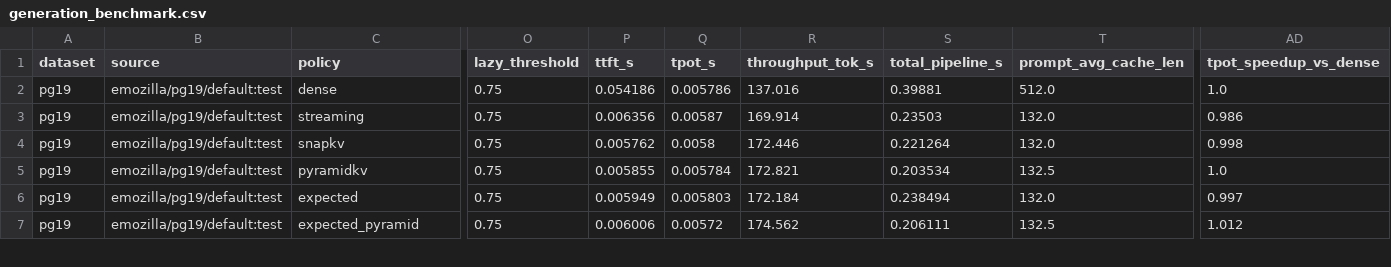
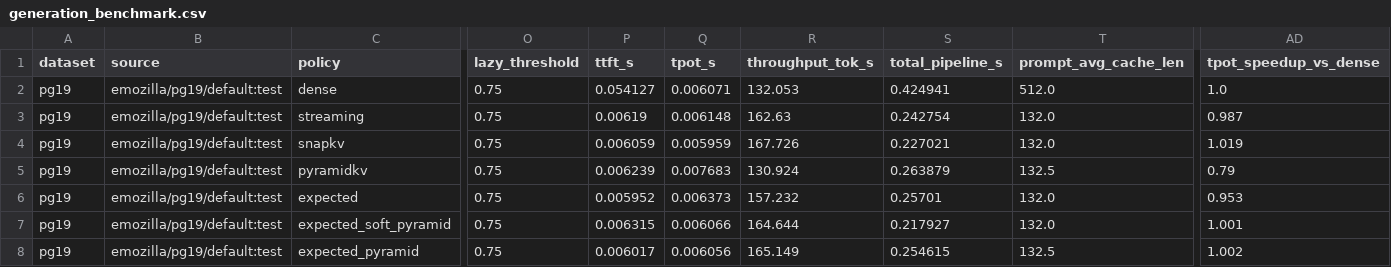
Before and after one commit to SJTU-huaxing/llm-hw-team, a CSV file: results/generation_benchmark.csv, drawn as a sheet; only a part is shown, gaps mark what is left out; addresses are those after the commit; rows hold the shown columns only; the diff covers the shown part only; the diff names each change by its address in the sheet, - before the commit and + after, or states it on an @@ line.

```diff
--- a/results/generation_benchmark.csv
+++ b/results/generation_benchmark.csv
-P2 (ttft_s): 0.054186
+P2 (ttft_s): 0.054127
-Q2 (tpot_s): 0.005786
+Q2 (tpot_s): 0.006071
-R2 (throughput_tok_s): 137.016
+R2 (throughput_tok_s): 132.053
-S2 (total_pipeline_s): 0.39881
+S2 (total_pipeline_s): 0.424941
-P3 (ttft_s): 0.006356
+P3 (ttft_s): 0.00619
-Q3 (tpot_s): 0.00587
+Q3 (tpot_s): 0.006148
-R3 (throughput_tok_s): 169.914
+R3 (throughput_tok_s): 162.63
-S3 (total_pipeline_s): 0.23503
+S3 (total_pipeline_s): 0.242754
-AD3 (tpot_speedup_vs_dense): 0.986
+AD3 (tpot_speedup_vs_dense): 0.987
-P4 (ttft_s): 0.005762
+P4 (ttft_s): 0.006059
-Q4 (tpot_s): 0.0058
+Q4 (tpot_s): 0.005959
-R4 (throughput_tok_s): 172.446
+R4 (throughput_tok_s): 167.726
-S4 (total_pipeline_s): 0.221264
+S4 (total_pipeline_s): 0.227021
-AD4 (tpot_speedup_vs_dense): 0.998
+AD4 (tpot_speedup_vs_dense): 1.019
-P5 (ttft_s): 0.005855
+P5 (ttft_s): 0.006239
-Q5 (tpot_s): 0.005784
+Q5 (tpot_s): 0.007683
-R5 (throughput_tok_s): 172.821
+R5 (throughput_tok_s): 130.924
-S5 (total_pipeline_s): 0.203534
+S5 (total_pipeline_s): 0.263879
-AD5 (tpot_speedup_vs_dense): 1.0
+AD5 (tpot_speedup_vs_dense): 0.79
-P6 (ttft_s): 0.005949
+P6 (ttft_s): 0.005952
-Q6 (tpot_s): 0.005803
+Q6 (tpot_s): 0.006373
-R6 (throughput_tok_s): 172.184
+R6 (throughput_tok_s): 157.232
-S6 (total_pipeline_s): 0.238494
+S6 (total_pipeline_s): 0.25701
-AD6 (tpot_speedup_vs_dense): 0.997
+AD6 (tpot_speedup_vs_dense): 0.953
+row 7: pg19 | emozilla/pg19/default:test | expected_soft_pyramid | 0.75 | 0.006315 | 0.006066 | 164.644 | 0.217927 | 132.0 | 1.001
-P8 (ttft_s): 0.006006
+P8 (ttft_s): 0.006017
-Q8 (tpot_s): 0.00572
+Q8 (tpot_s): 0.006056
-R8 (throughput_tok_s): 174.562
+R8 (throughput_tok_s): 165.149
-S8 (total_pipeline_s): 0.206111
+S8 (total_pipeline_s): 0.254615
-AD8 (tpot_speedup_vs_dense): 1.012
+AD8 (tpot_speedup_vs_dense): 1.002
```
Also changed, not shown: 25 edited cells elsewhere in this file, results/generation_budget_192.csv, results/generation_budget_256.csv, 35 other files.
